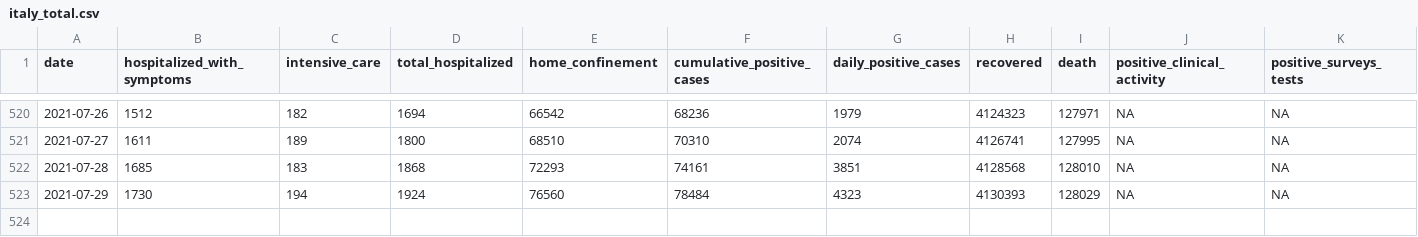
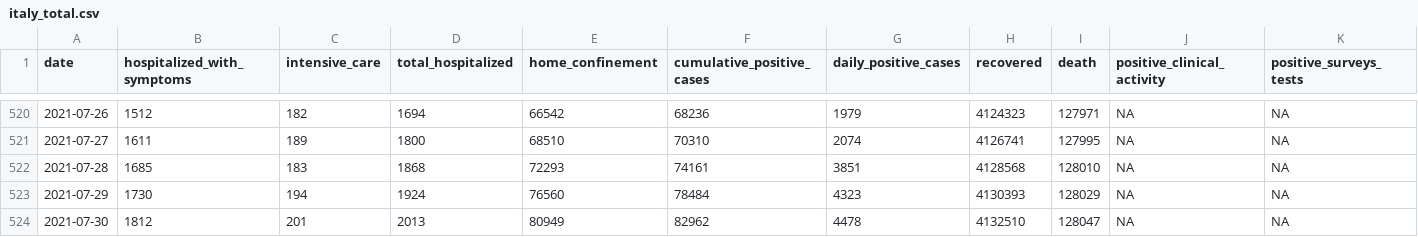
Before and after one commit to RamiKrispin/covid19Italy, a CSV file: csv/italy_total.csv, drawn as a sheet; only a part is shown, gaps mark what is left out; rows hold the shown columns only; the diff names each change by its address in the sheet, - before the commit and + after, or states it on an @@ line.

Commit message:
Update italy total data

```diff
--- a/csv/italy_total.csv
+++ b/csv/italy_total.csv
+row 524: 2021-07-30 | 1812 | 201 | 2013 | 80949 | 82962 | 4478 | 4132510 | 128047 | NA | NA
```
Also changed, not shown: 1 other file.
